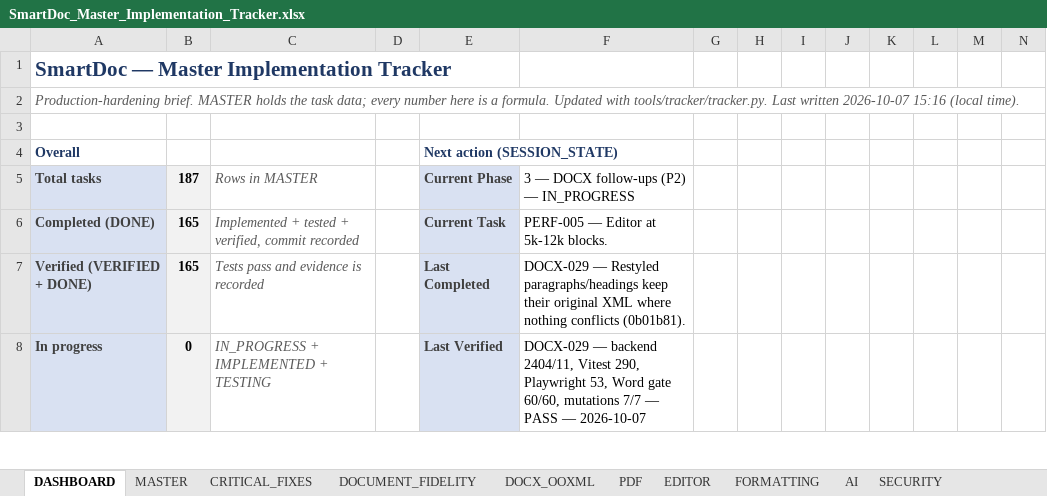
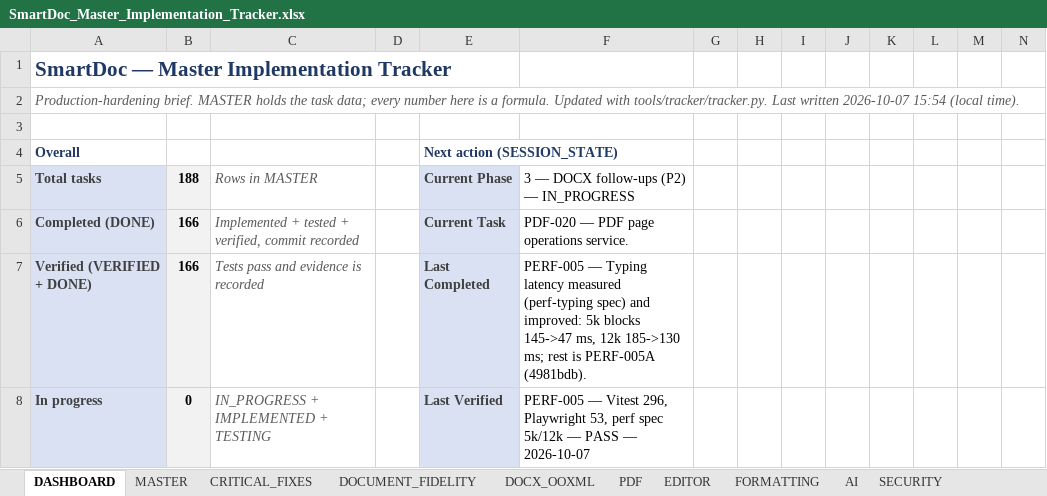
Before and after one commit to Drajeto07/claude, an Excel workbook: SmartDoc_Master_Implementation_Tracker.xlsx, sheet DASHBOARD, drawn as a sheet; only a part is shown; values as stored, in another font and other column widths than the file's, no borders; conditional formats not drawn; the diff covers the shown part only; the diff names each change by its address in the sheet, - before the commit and + after, or states it on an @@ line.

```diff
--- a/SmartDoc_Master_Implementation_Tracker.xlsx (sheet DASHBOARD)
+++ b/SmartDoc_Master_Implementation_Tracker.xlsx (sheet DASHBOARD)
-A2: …written 2026-10-07 15:16 (local time).
+A2: …written 2026-10-07 15:54 (local time).
-B5: 187
+B5: 188
-B6:B7: 165
+B6:B7: 166
-F6: PERF-005 — Editor at 5k-12k blocks.
+F6: PDF-020 — PDF page operations service.
-F7: DOCX-029 — Restyled paragraphs/headings keep their original XML where nothing conflicts (0b01b81).
+F7: PERF-005 — Typing latency measured (perf-typing spec) and improved: 5k blocks 145->47 ms, 12k 185->130 ms; rest is PERF-005A (4981bdb).
-F8: DOCX-029 — backend 2404/11, Vitest 290, Playwright 53, Word gate 60/60, mutations 7/7 — PASS…
+F8: PERF-005 — Vitest 296, Playwright 53, perf spec 5k/12k — PASS…
```
Also changed, not shown: 28 edited cells elsewhere in this sheet, sheet PERFORMANCE, sheet MASTER, sheet TESTING, sheet SESSION_STATE, sheet CHANGE_LOG, formulas that keep their value, 2 other files.
